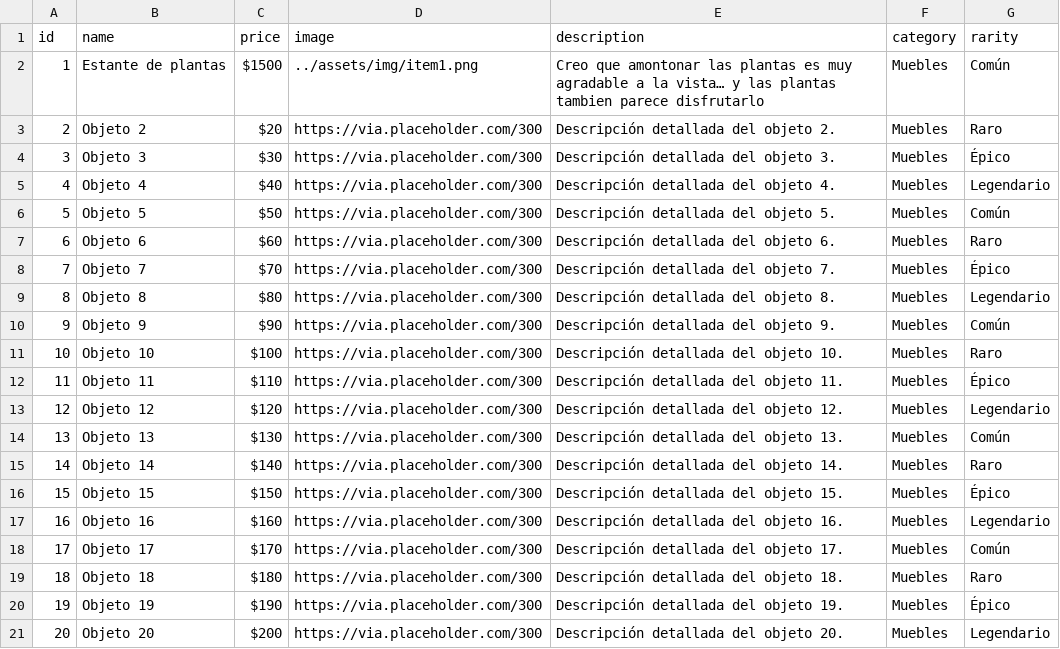
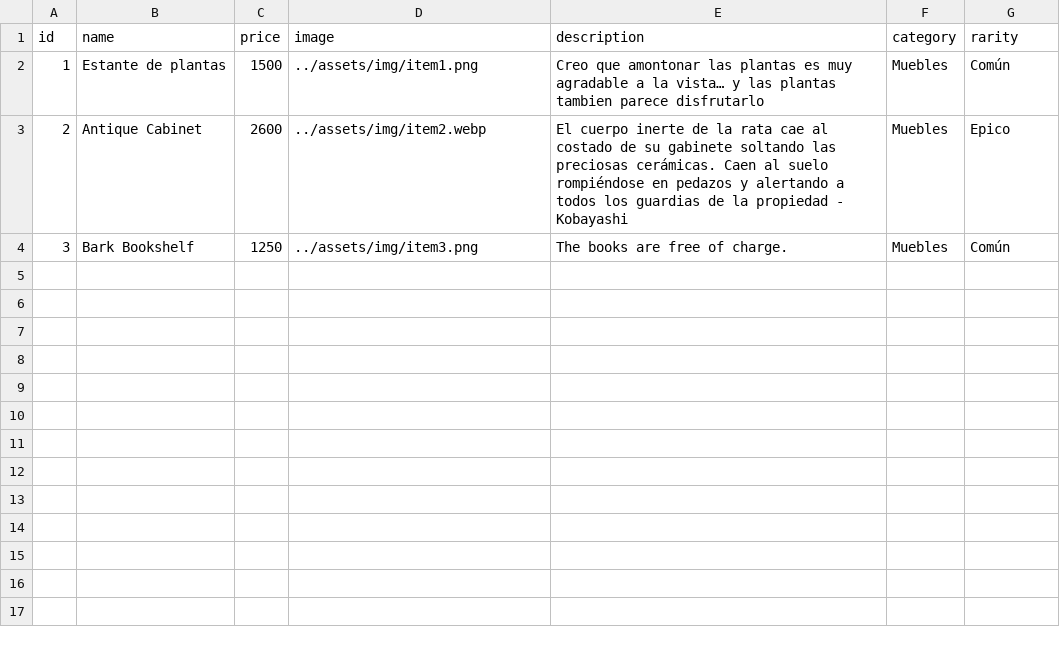
Before and after one commit to FrancoCalegari/TsukiOdiseyObjets, a CSV file: items.csv, drawn as a sheet.

```diff
--- a/items.csv
+++ b/items.csv
@@ -1,21 +1,4 @@
 id,name,price,image,description,category,rarity
-1,Estante de plantas,$1500,../assets/img/item1.png,Creo que amontonar las plantas es muy agradable a la vista… y las plantas tambien parece disfrutarlo,Muebles,Común
-2,Objeto 2,$20,https://via.placeholder.com/300,Descripción detallada del objeto 2.,Muebles,Raro
-3,Objeto 3,$30,https://via.placeholder.com/300,Descripción detallada del objeto 3.,Muebles,Épico
-4,Objeto 4,$40,https://via.placeholder.com/300,Descripción detallada del objeto 4.,Muebles,Legendario
-5,Objeto 5,$50,https://via.placeholder.com/300,Descripción detallada del objeto 5.,Muebles,Común
-6,Objeto 6,$60,https://via.placeholder.com/300,Descripción detallada del objeto 6.,Muebles,Raro
-7,Objeto 7,$70,https://via.placeholder.com/300,Descripción detallada del objeto 7.,Muebles,Épico
-8,Objeto 8,$80,https://via.placeholder.com/300,Descripción detallada del objeto 8.,Muebles,Legendario
-9,Objeto 9,$90,https://via.placeholder.com/300,Descripción detallada del objeto 9.,Muebles,Común
-10,Objeto 10,$100,https://via.placeholder.com/300,Descripción detallada del objeto 10.,Muebles,Raro
-11,Objeto 11,$110,https://via.placeholder.com/300,Descripción detallada del objeto 11.,Muebles,Épico
-12,Objeto 12,$120,https://via.placeholder.com/300,Descripción detallada del objeto 12.,Muebles,Legendario
-13,Objeto 13,$130,https://via.placeholder.com/300,Descripción detallada del objeto 13.,Muebles,Común
-14,Objeto 14,$140,https://via.placeholder.com/300,Descripción detallada del objeto 14.,Muebles,Raro
-15,Objeto 15,$150,https://via.placeholder.com/300,Descripción detallada del objeto 15.,Muebles,Épico
-16,Objeto 16,$160,https://via.placeholder.com/300,Descripción detallada del objeto 16.,Muebles,Legendario
-17,Objeto 17,$170,https://via.placeholder.com/300,Descripción detallada del objeto 17.,Muebles,Común
-18,Objeto 18,$180,https://via.placeholder.com/300,Descripción detallada del objeto 18.,Muebles,Raro
-19,Objeto 19,$190,https://via.placeholder.com/300,Descripción detallada del objeto 19.,Muebles,Épico
-20,Objeto 20,$200,https://via.placeholder.com/300,Descripción detallada del objeto 20.,Muebles,Legendario
+1,Estante de plantas,1500,../assets/img/item1.png,Creo que amontonar las plantas es muy agradable a la vista… y las plantas tambien parece disfrutarlo,Muebles,Común
+2,Antique Cabinet,2600,../assets/img/item2.webp,"El cuerpo inerte de la rata cae al costado de su gabinete soltando las preciosas cerámicas. Caen al suelo rompiéndose en pedazos y alertando a todos los guardias de la propiedad" - Kobayashi,Muebles,Epico
+3,Bark Bookshelf,1250,../assets/img/item3.png,The books are free of charge.,Muebles,Común
```
Also changed, not shown: 5 other files.
